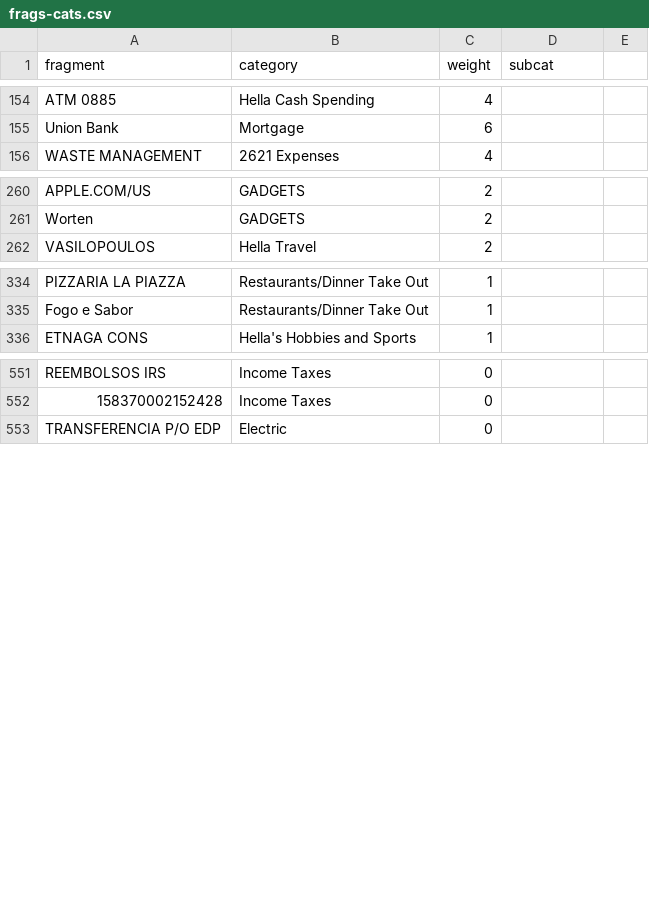
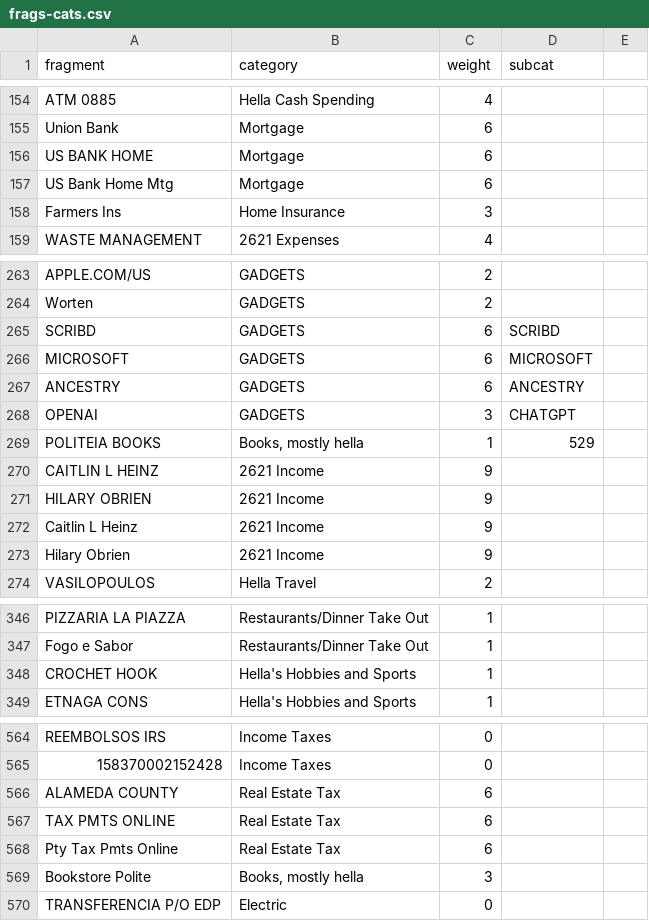
Before and after one commit to chrismcnally/spending, a CSV file: frags-cats.csv, drawn as a sheet; only a part is shown, gaps mark what is left out; the diff covers the shown part only.

Commit message:
new categories now in the frags file which is easier to update

```diff
--- a/frags-cats.csv
+++ b/frags-cats.csv
@@ -155,2 +155,5 @@ ATM 0885,Hella Cash Spending,4,
 Union Bank,Mortgage,6,
+US BANK HOME,Mortgage,6,
+US Bank Home Mtg,Mortgage,6,
+Farmers Ins,Home Insurance,3
 WASTE MANAGEMENT,2621 Expenses,4
@@ -261,2 +264,11 @@ APPLE.COM/US,GADGETS,2,
 Worten,GADGETS,2,
+SCRIBD,GADGETS,6,SCRIBD
+MICROSOFT,GADGETS,6,MICROSOFT
+ANCESTRY,GADGETS,6,ANCESTRY
+OPENAI,GADGETS,3,CHATGPT
+POLITEIA BOOKS,"Books, mostly hella",1,529
+CAITLIN L HEINZ,2621 Income,9,
+HILARY OBRIEN,2621 Income,9,
+Caitlin L Heinz,2621 Income,9,
+Hilary Obrien,2621 Income,9,
 VASILOPOULOS,Hella Travel,2,
@@ -335,2 +347,3 @@ PIZZARIA LA PIAZZA,Restaurants/Dinner Take Out,1,
 Fogo e Sabor,Restaurants/Dinner Take Out,1,
+CROCHET HOOK,Hella's Hobbies and Sports,1,
 ETNAGA CONS,Hella's Hobbies and Sports,1,
@@ -552,2 +565,6 @@ REEMBOLSOS   IRS,Income Taxes,0,
 158370002152428,Income Taxes,0,
+ALAMEDA COUNTY,Real Estate Tax,6,
+TAX PMTS ONLINE,Real Estate Tax,6,
+Pty Tax Pmts Online,Real Estate Tax,6,
+Bookstore Polite,"Books, mostly hella",3,
 TRANSFERENCIA P/O EDP,Electric,0,
```
Also changed, not shown: 1 added row elsewhere in this file.
